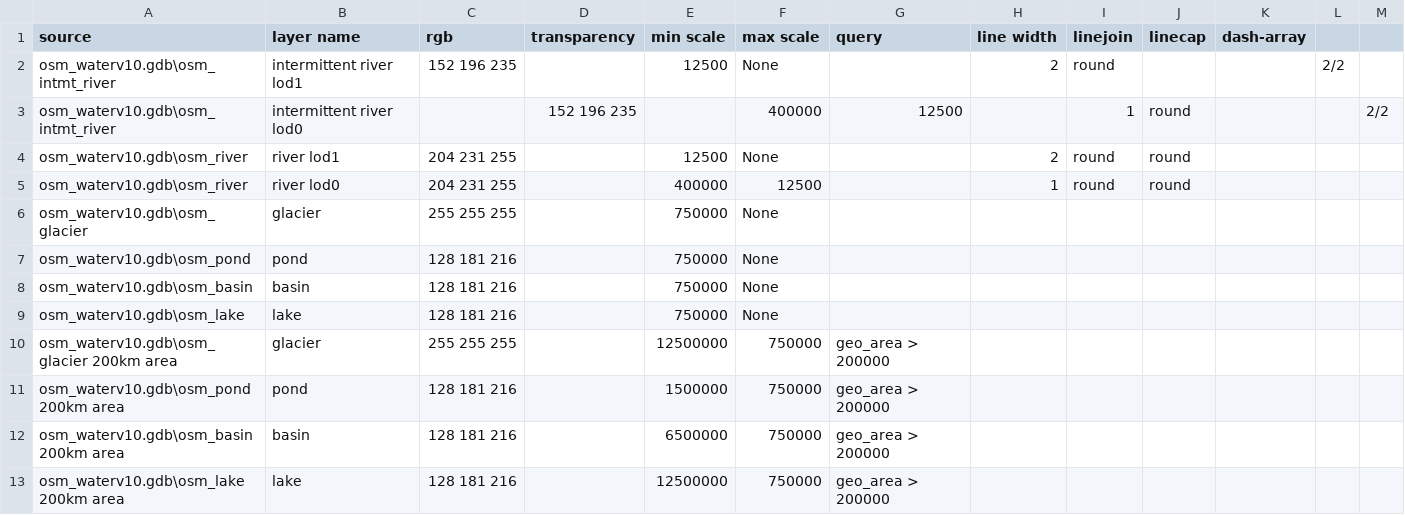
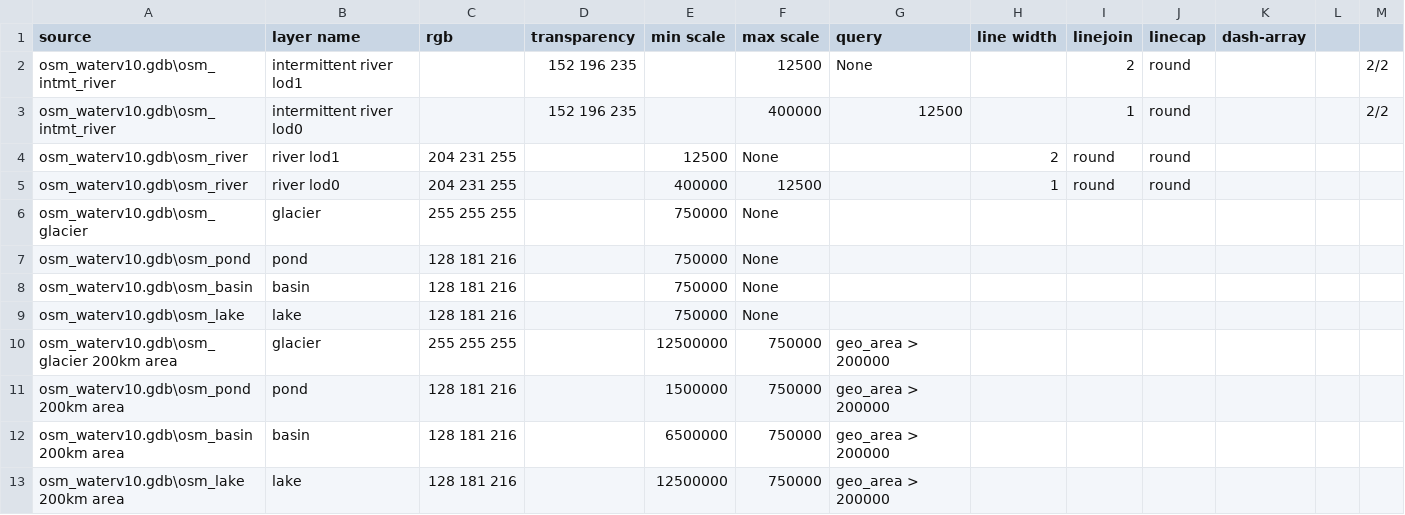
Before and after one commit to BerryDaniel/georemedy-osm-arcgis, a CSV file: styles/water-details.csv, drawn as a sheet.

```diff
--- a/styles/water-details.csv
+++ b/styles/water-details.csv
@@ -1,3 +1,3 @@
 source,layer name, rgb, transparency, min scale, max scale, query, line width, linejoin, linecap, dash-array
-osm_waterv10.gdb\osm_intmt_river,intermittent river lod1,152 196 235,,12500,None,,2,round,,,2/2
+osm_waterv10.gdb\osm_intmt_river,intermittent river lod1,,152 196 235,,12500,None,,2,round,,,2/2
 osm_waterv10.gdb\osm_intmt_river,intermittent river lod0,,152 196 235,,400000,12500,,1,round,,,2/2
```
